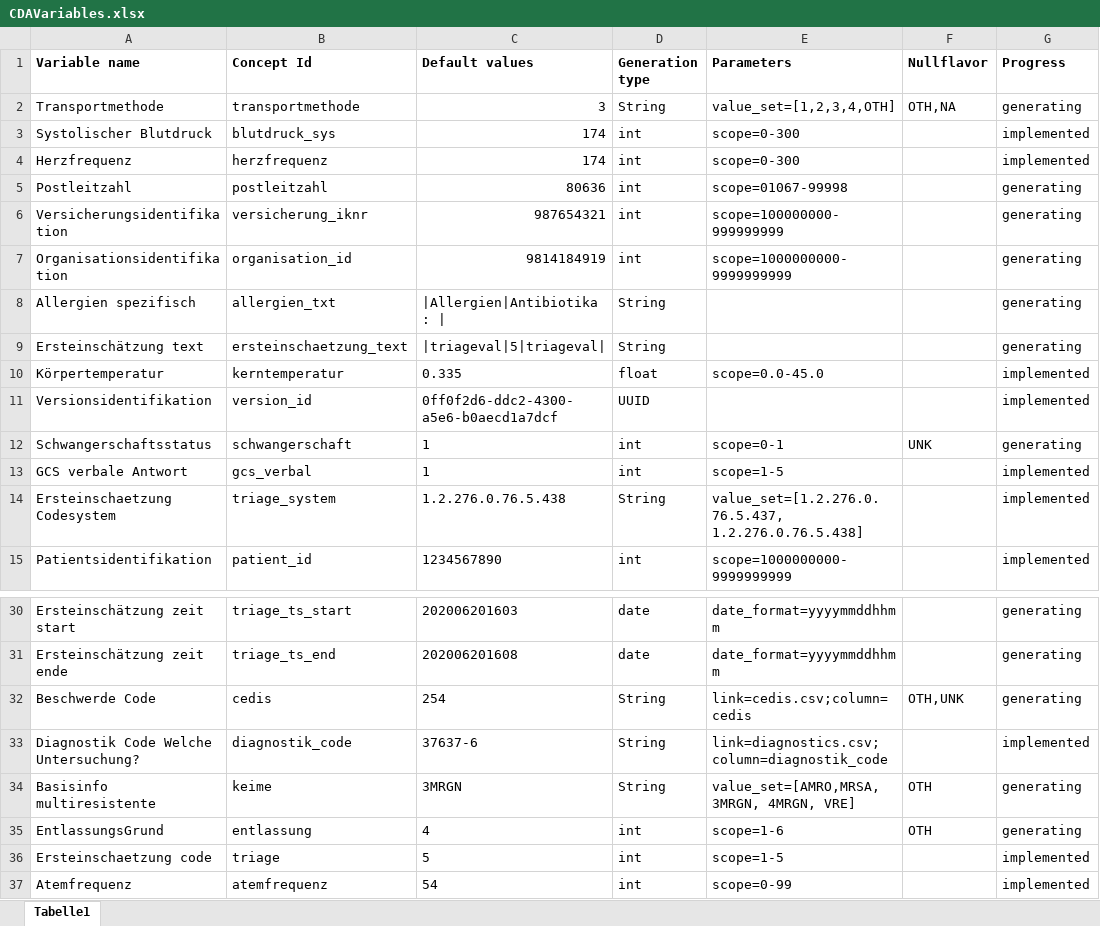
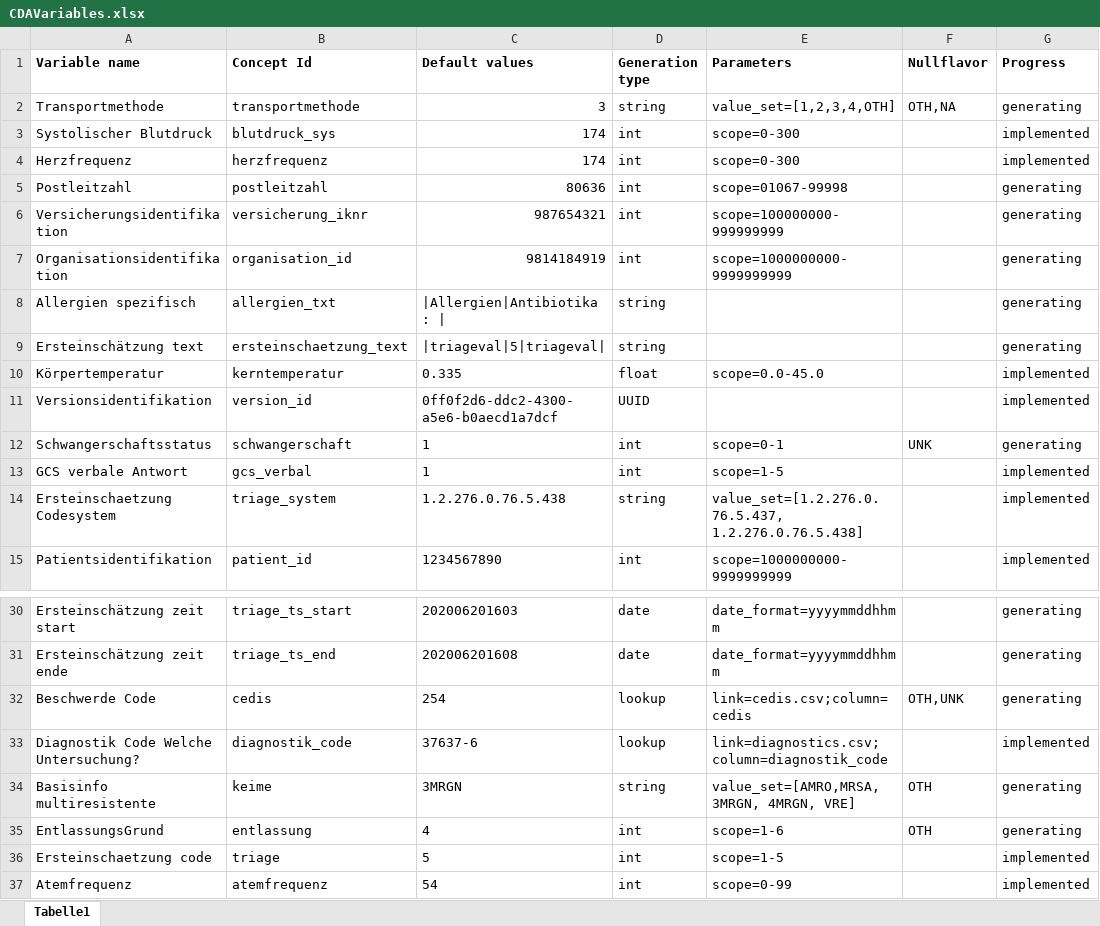
Before and after one commit to aktin/cda-test-data-generator, an Excel workbook: resources/CDAVariables.xlsx, sheet Tabelle1, drawn as a sheet; only a part is shown, gaps mark what is left out; values as stored, in another font and other column widths than the file's, no borders; the diff covers the shown part only; the diff names each change by its address in the sheet, - before the commit and + after, or states it on an @@ line.

Commit message:
Split StringGenerator into LookupGenerator with link and column parameters. Removes these parameters from StringGenerator. Change Excel

```diff
--- a/resources/CDAVariables.xlsx (sheet Tabelle1)
+++ b/resources/CDAVariables.xlsx (sheet Tabelle1)
-D2 (Generation type): String
+D2 (Generation type): string
-D8:D9 (Generation type): String
+D8:D9 (Generation type): string
-D14 (Generation type): String
+D14 (Generation type): string
-D32:D33 (Generation type): String
+D32:D33 (Generation type): lookup
-D34 (Generation type): String
+D34 (Generation type): string
```
Also changed, not shown: 50 edited cells elsewhere in this sheet, 1 other file.
